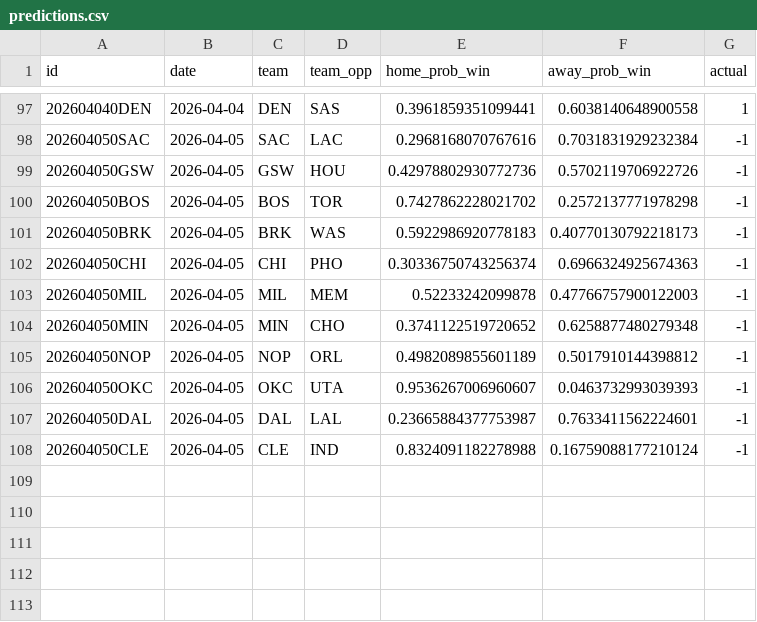
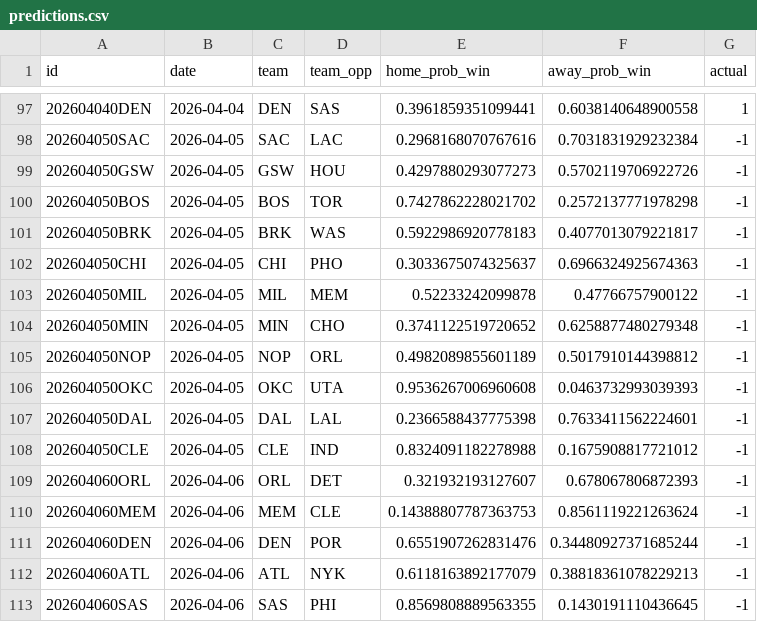
Before and after one commit to RaresPetrisor22/predicting-nba-games-ml, a CSV file: data/predictions.csv, drawn as a sheet; only a part is shown, gaps mark what is left out.

```diff
--- a/data/predictions.csv
+++ b/data/predictions.csv
@@ -98,11 +98,16 @@ id,date,team,team_opp,home_prob_win,away_prob_win,actual
 202604050SAC,2026-04-05,SAC,LAC,0.2968168070767616,0.7031831929232384,-1
-202604050GSW,2026-04-05,GSW,HOU,0.42978802930772736,0.5702119706922726,-1
+202604050GSW,2026-04-05,GSW,HOU,0.4297880293077273,0.5702119706922726,-1
 202604050BOS,2026-04-05,BOS,TOR,0.7427862228021702,0.2572137771978298,-1
-202604050BRK,2026-04-05,BRK,WAS,0.5922986920778183,0.40770130792218173,-1
-202604050CHI,2026-04-05,CHI,PHO,0.30336750743256374,0.6966324925674363,-1
-202604050MIL,2026-04-05,MIL,MEM,0.52233242099878,0.47766757900122003,-1
+202604050BRK,2026-04-05,BRK,WAS,0.5922986920778183,0.4077013079221817,-1
+202604050CHI,2026-04-05,CHI,PHO,0.3033675074325637,0.6966324925674363,-1
+202604050MIL,2026-04-05,MIL,MEM,0.52233242099878,0.47766757900122,-1
 202604050MIN,2026-04-05,MIN,CHO,0.3741122519720652,0.6258877480279348,-1
 202604050NOP,2026-04-05,NOP,ORL,0.4982089855601189,0.5017910144398812,-1
-202604050OKC,2026-04-05,OKC,UTA,0.9536267006960607,0.0463732993039393,-1
-202604050DAL,2026-04-05,DAL,LAL,0.23665884377753987,0.7633411562224601,-1
-202604050CLE,2026-04-05,CLE,IND,0.8324091182278988,0.16759088177210124,-1
+202604050OKC,2026-04-05,OKC,UTA,0.9536267006960608,0.0463732993039393,-1
+202604050DAL,2026-04-05,DAL,LAL,0.2366588437775398,0.7633411562224601,-1
+202604050CLE,2026-04-05,CLE,IND,0.8324091182278988,0.1675908817721012,-1
+202604060ORL,2026-04-06,ORL,DET,0.321932193127607,0.678067806872393,-1
+202604060MEM,2026-04-06,MEM,CLE,0.14388807787363753,0.8561119221263624,-1
+202604060DEN,2026-04-06,DEN,POR,0.6551907262831476,0.34480927371685244,-1
+202604060ATL,2026-04-06,ATL,NYK,0.6118163892177079,0.38818361078229213,-1
+202604060SAS,2026-04-06,SAS,PHI,0.8569808889563355,0.1430191110436645,-1
```
